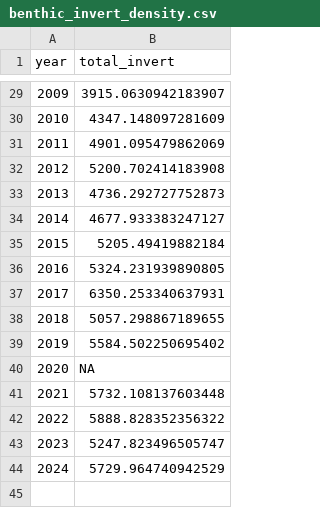
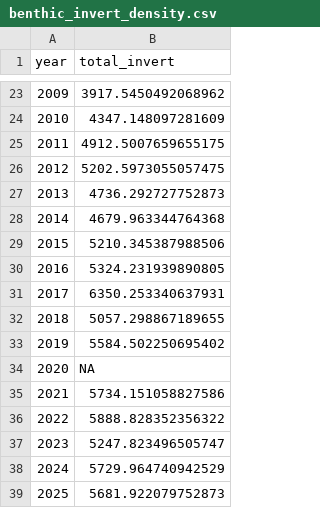
Before and after one commit to ShannonHennessey/Tanner_ESP_indicators, a CSV file: outputs/benthic_invert_density.csv, drawn as a sheet; only a part is shown, gaps mark what is left out; addresses are those after the commit; the diff covers the shown part only; the diff names each change by its address in the sheet, - before the commit and + after, or states it on an @@ line.

Commit message:
comment unused code; update predator and prey outputs

```diff
--- a/outputs/benthic_invert_density.csv
+++ b/outputs/benthic_invert_density.csv
-B23 (total_invert): 3915.0630942183907
+B23 (total_invert): 3917.5450492068962
-B25 (total_invert): 4901.095479862069
+B25 (total_invert): 4912.5007659655175
-B26 (total_invert): 5200.702414183908
+B26 (total_invert): 5202.5973055057475
-B28 (total_invert): 4677.933383247127
+B28 (total_invert): 4679.963344764368
-B29 (total_invert): 5205.49419882184
+B29 (total_invert): 5210.345387988506
-B35 (total_invert): 5732.108137603448
+B35 (total_invert): 5734.151058827586
+row 39: 2025 | 5681.922079752873
```
Also changed, not shown: 6 removed rows, 18 edited cells and row numbers in column A elsewhere in this file, outputs/benthic_predator_density.csv, 2 other files.
